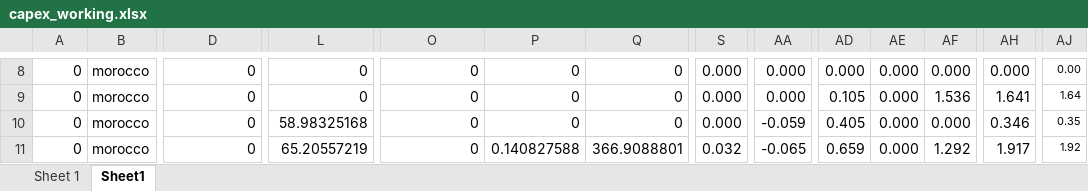
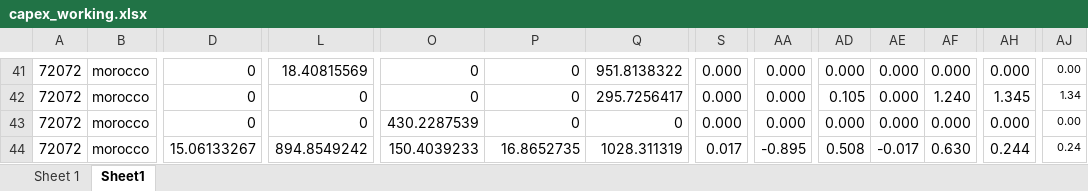
Before and after one commit to sisepuede-framework/ssp_morocco, an Excel workbook: ssp_modeling/cost-benefits/deliverables/capex_working.xlsx, sheet Sheet1, drawn as a sheet; only a part is shown, gaps mark what is left out; values as stored, in another font and other column widths than the file's, no borders; addresses are those after the commit; the diff covers the shown part only; the diff names each change by its address in the sheet, - before the commit and + after, or states it on an @@ line.

```diff
--- a/ssp_modeling/cost-benefits/deliverables/capex_working.xlsx (sheet Sheet1)
+++ b/ssp_modeling/cost-benefits/deliverables/capex_working.xlsx (sheet Sheet1)
-A41:A44: 0
+A41:A44: 72072
-L41: 0
+L41: 18.40815569
-Q41: 0
+Q41: 951.8138322
-Q42: 0
+Q42: 295.7256417
-AF42: 1.536
+AF42: 1.240
-AH42: 1.641
+AH42: 1.345
-AJ42: 1.64
+AJ42: 1.34
-L43: 58.98325168
+L43: 0
-O43: 0
+O43: 430.2287539
-AA43: -0.059
+AA43: 0.000
-AD43: 0.405
+AD43: 0.000
-AH43: 0.346
+AH43: 0.000
-AJ43: 0.35
+AJ43: 0.00
-D44: 0
+D44: 15.06133267
-L44: 65.20557219
+L44: 894.8549242
-O44: 0
+O44: 150.4039233
-P44: 0.140827588
+P44: 16.8652735
-Q44: 366.9088801
+Q44: 1028.311319
-S44: 0.032
+S44: 0.017
-AA44: -0.065
+AA44: -0.895
-AD44: 0.659
+AD44: 0.508
-AE44: 0.000
+AE44: -0.017
-AF44: 1.292
+AF44: 0.630
-AH44: 1.917
+AH44: 0.244
-AJ44: 1.92
+AJ44: 0.24
```
Also changed, not shown: 5 added rows, 5 hidden or unhidden rows, 329 edited cells and cell formats elsewhere in this sheet, formulas that keep their value, 9 other files.
